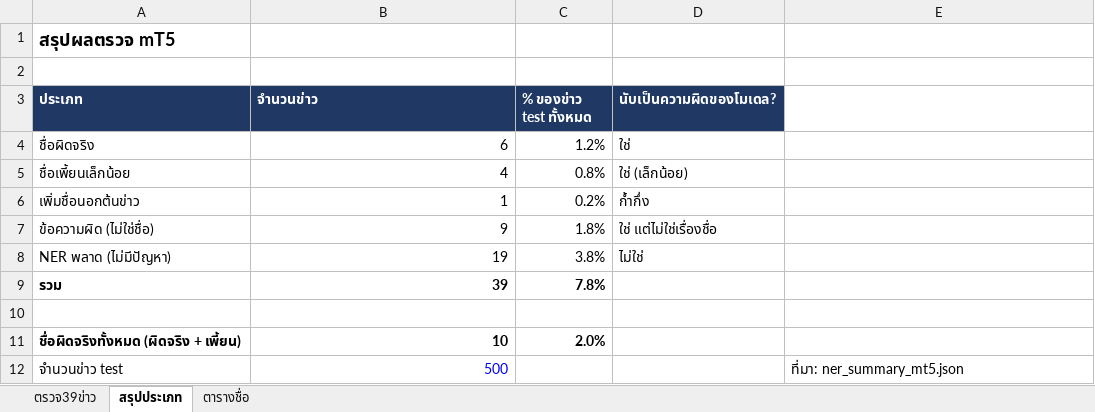
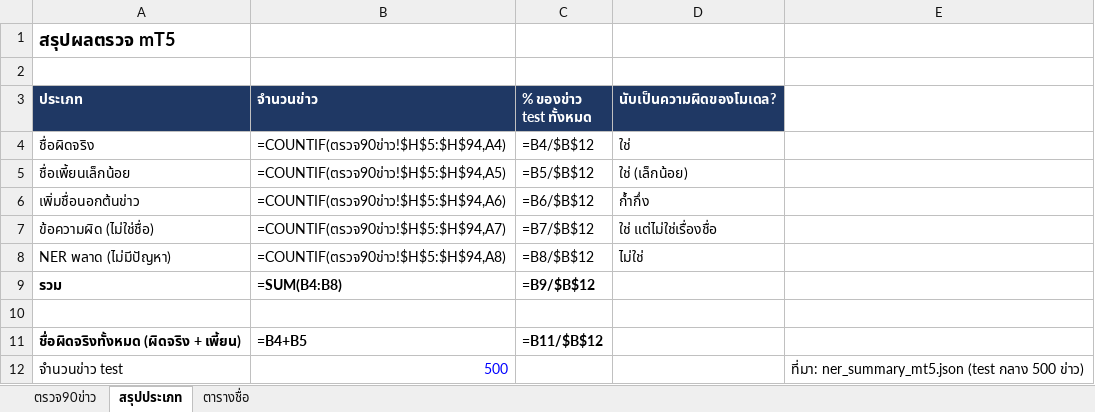
Before and after one commit to SANTI-team/thai-news-summary, an Excel workbook: 06-ner/ner_review_mt5.xlsx, sheet สรุปประเภท, drawn as a sheet; values as stored, in another font and other column widths than the file's, no borders; formulas without a stored value are shown as written; the diff names each change by its address in the sheet, - before the commit and + after, or states it on an @@ line.

```diff
--- a/06-ner/ner_review_mt5.xlsx (sheet สรุปประเภท)
+++ b/06-ner/ner_review_mt5.xlsx (sheet สรุปประเภท)
-sheet tab: ตรวจ39ข่าว
+sheet tab: ตรวจ90ข่าว
-B4 (จำนวนข่าว): 6
+B4 (จำนวนข่าว): =COUNTIF(ตรวจ90ข่าว!$H$5:$H$94,A4)
-C4 (% ของข่าว test ทั้งหมด): 1.2%
+C4 (% ของข่าว test ทั้งหมด): =B4/$B$12
-B5 (จำนวนข่าว): 4
+B5 (จำนวนข่าว): =COUNTIF(ตรวจ90ข่าว!$H$5:$H$94,A5)
-C5 (% ของข่าว test ทั้งหมด): 0.8%
+C5 (% ของข่าว test ทั้งหมด): =B5/$B$12
-B6 (จำนวนข่าว): 1
+B6 (จำนวนข่าว): =COUNTIF(ตรวจ90ข่าว!$H$5:$H$94,A6)
-C6 (% ของข่าว test ทั้งหมด): 0.2%
+C6 (% ของข่าว test ทั้งหมด): =B6/$B$12
-B7 (จำนวนข่าว): 9
+B7 (จำนวนข่าว): =COUNTIF(ตรวจ90ข่าว!$H$5:$H$94,A7)
-C7 (% ของข่าว test ทั้งหมด): 1.8%
+C7 (% ของข่าว test ทั้งหมด): =B7/$B$12
-B8 (จำนวนข่าว): 19
+B8 (จำนวนข่าว): =COUNTIF(ตรวจ90ข่าว!$H$5:$H$94,A8)
-C8 (% ของข่าว test ทั้งหมด): 3.8%
+C8 (% ของข่าว test ทั้งหมด): =B8/$B$12
-B9 (จำนวนข่าว): 39
+B9 (จำนวนข่าว): =SUM(B4:B8)
-C9 (% ของข่าว test ทั้งหมด): 7.8%
+C9 (% ของข่าว test ทั้งหมด): =B9/$B$12
-B11 (จำนวนข่าว): 10
+B11 (จำนวนข่าว): =B4+B5
-C11 (% ของข่าว test ทั้งหมด): 2.0%
+C11 (% ของข่าว test ทั้งหมด): =B11/$B$12
-E12: ที่มา: ner_summary_mt5.json
+E12: ที่มา: ner_summary_mt5.json (test กลาง 500 ข่าว)
```
Also changed, not shown: sheet ตรวจ90ข่าว, sheet ตารางชื่อ, 4 other files.
